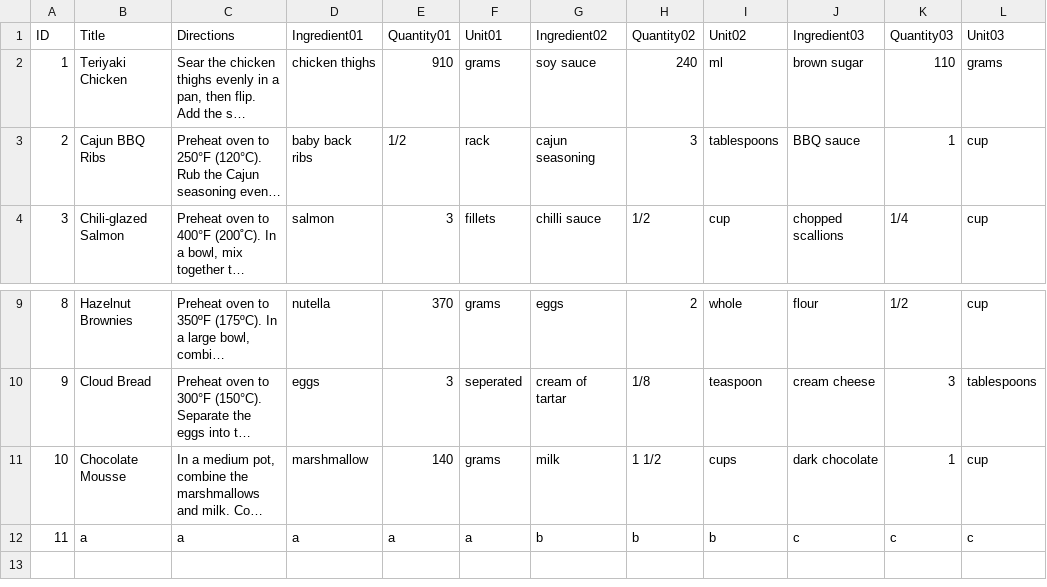
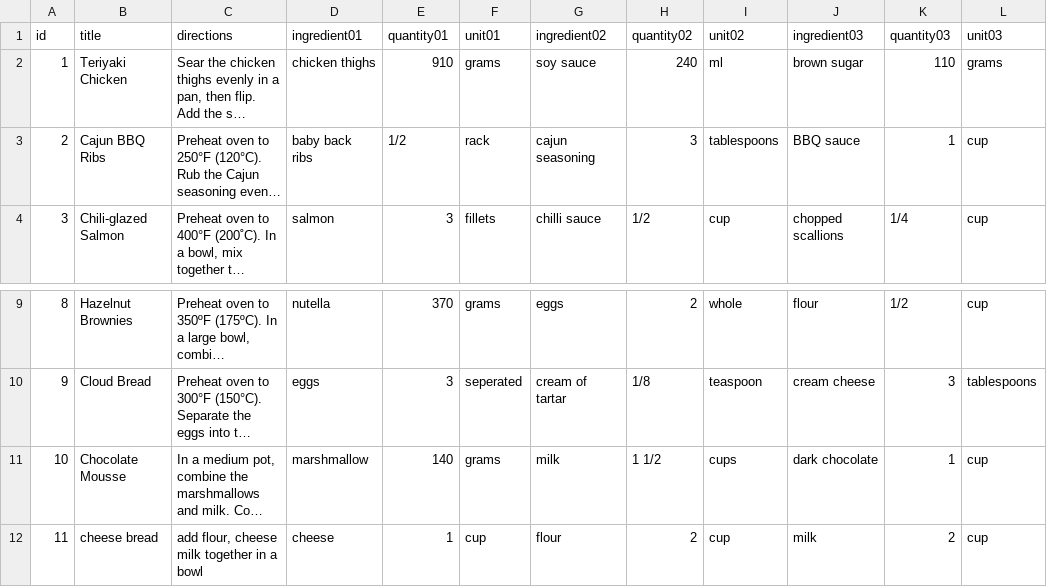
Before and after one commit to Tia-Koenig/T1A3-TerminalApplication, a CSV file: recipes.csv, drawn as a sheet; only a part is shown, gaps mark what is left out; long unchanged cells end in …; removed rows and columns are numbered as before the commit, all else as after; the diff names each change by its address in the sheet, - before the commit and + after, or states it on an @@ line.

Commit message:
created remove recipe method, removed unused files and folders, fixed bug where row seperater was causing errors.

```diff
--- a/recipes.csv
+++ b/recipes.csv
-row 1: ID | Title | Directions | Ingredient01 | Quantity01 | Unit01 | Ingredient02 | Quantity02 | Unit02 | Ingredient03 | Quantity03 | Unit03
+row 1: id | title | directions | ingredient01 | quantity01 | unit01 | ingredient02 | quantity02 | unit02 | ingredient03 | quantity03 | unit03
-B12: a
+B12: cheese bread
-C12: a
+C12: add flour, cheese milk together in a bowl
-D12: a
+D12: cheese
-E12: a
+E12: 1
-F12: a
+F12: cup
-G12: b
+G12: flour
-H12: b
+H12: 2
-I12: b
+I12: cup
-J12: c
+J12: milk
-K12: c
+K12: 2
-L12: c
+L12: cup
```
Also changed, not shown: 12 other files.
